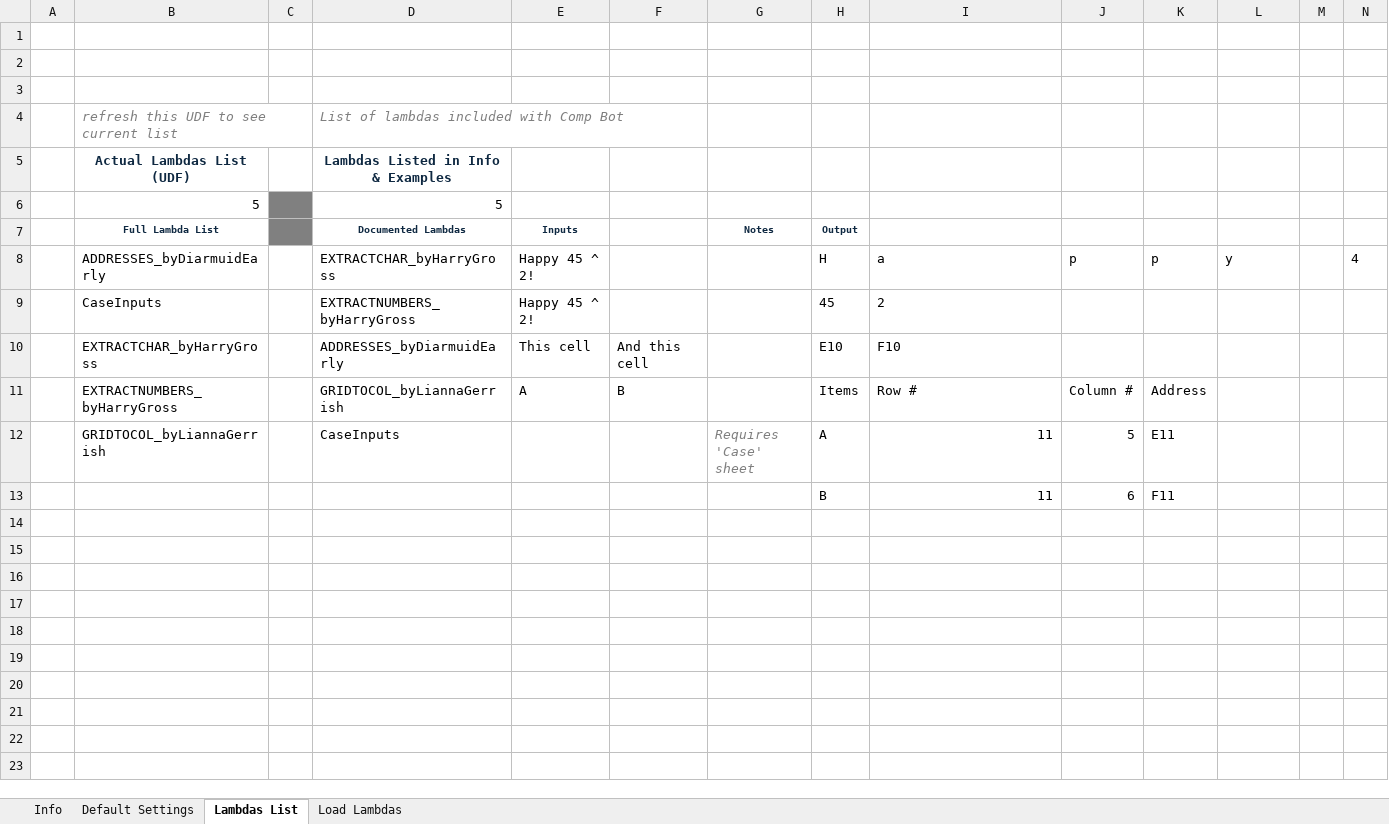
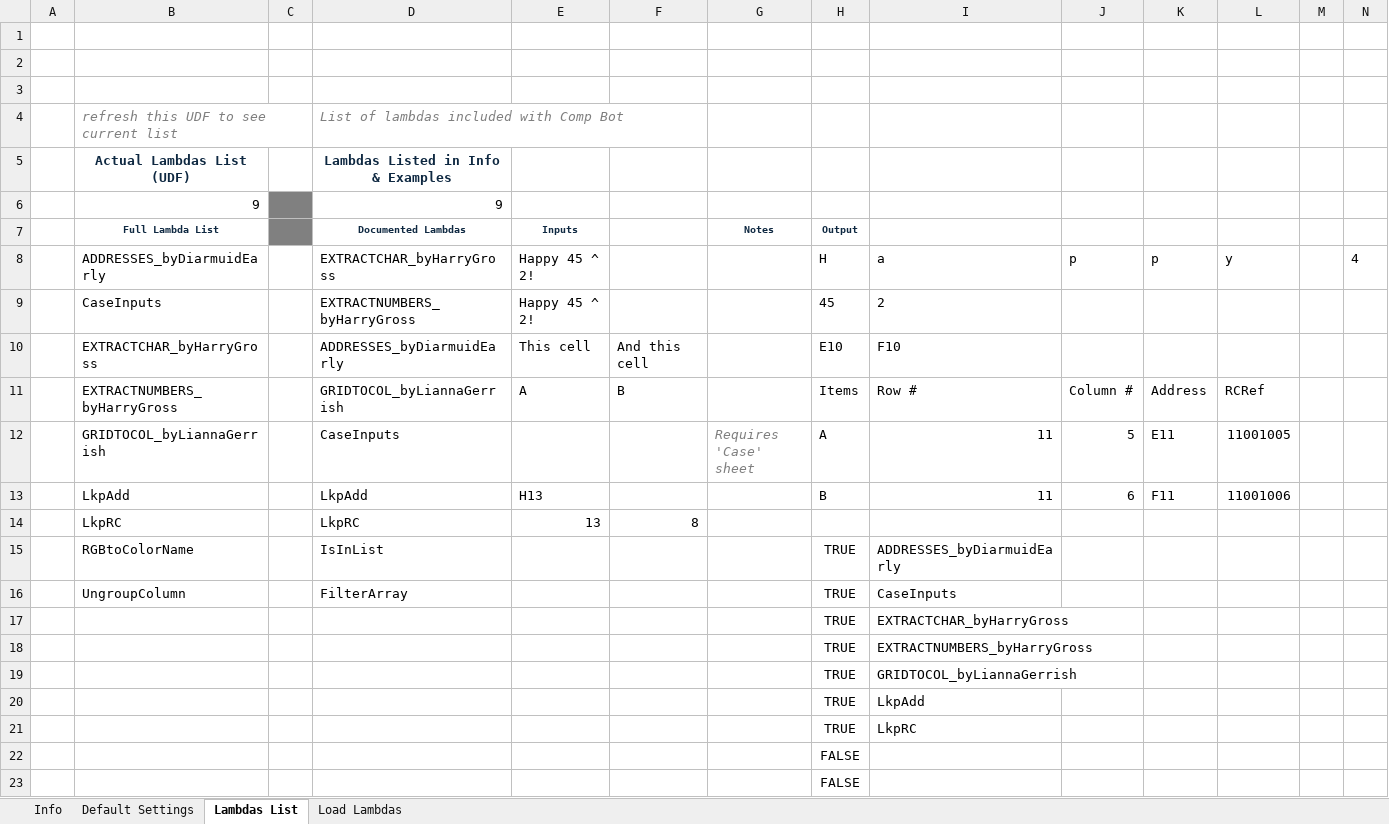
Before and after one commit to JaqK23/CompBot, an Excel workbook: CompBot.xlsm, sheet Lambdas List, drawn as a sheet; only a part is shown; values as stored, in another font and other column widths than the file's, no borders; removed rows and columns are numbered as before the commit, all else as after; rows hold the shown columns only; the diff names each change by its address in the sheet, - before the commit and + after, or states it on an @@ line.

Commit message:
Comp Bot updates post RTLV1 2025
- Extended setup functionality to do more steps in overall
-Added RenameSht to rename sheets with spaces or underscores to short names

Lambda change:
-Added RC coordinates as 1001000 to GridToCol_byLiannaGerrish

New lambdas:
-IsInList by Erik Oehm
-FilterArray by Erik Oehm
-LkpAdd by Jaq Kennedy
-LkpRC by Jaq Kennedy

New commands
-Wrap in ABS
-Wrap in DROP first row
-Wrap in Take by Copied Cell Columns (take first X cells of array)

```diff
--- a/CompBot.xlsm (sheet Lambdas List)
+++ b/CompBot.xlsm (sheet Lambdas List)
-row 6:  | 5 |  | 5
+row 6:  | 9 |  | 9
-L11: (empty)
+L11: RCRef
-L12: (empty)
+L12: 11001005
-B13 (Full Lambda List): (empty)
+B13 (Full Lambda List): LkpAdd
-D13 (Documented Lambdas): (empty)
+D13 (Documented Lambdas): LkpAdd
-E13 (Inputs): (empty)
+E13 (Inputs): H13
-L13: (empty)
+L13: 11001006
+row 14:  | LkpRC |  | LkpRC | 13 | 8
+row 15:  | RGBtoColorName |  | IsInList |  |  |  | TRUE | ADDRESSES_byDiarmuidEarly
+row 16:  | UngroupColumn |  | FilterArray |  |  |  | TRUE | CaseInputs
+row 17:  |  |  |  |  |  |  | TRUE | EXTRACTCHAR_byHarryGross
+row 18:  |  |  |  |  |  |  | TRUE | EXTRACTNUMBERS_byHarryGross
+row 19:  |  |  |  |  |  |  | TRUE | GRIDTOCOL_byLiannaGerrish
+row 20:  |  |  |  |  |  |  | TRUE | LkpAdd
+row 21:  |  |  |  |  |  |  | TRUE | LkpRC
+row 22:  |  |  |  |  |  |  | FALSE
+row 23:  |  |  |  |  |  |  | FALSE
```
Also changed, not shown: sheet Info, 13 other files.
